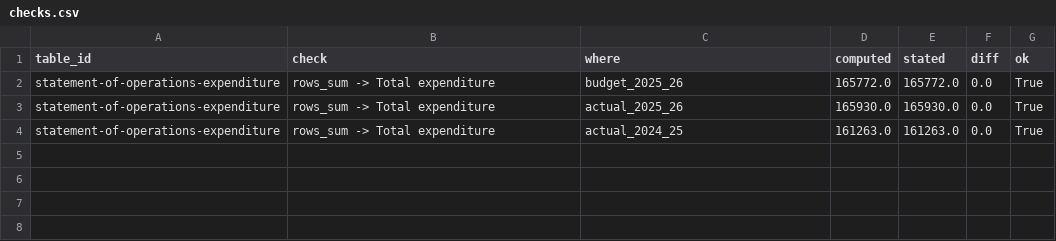
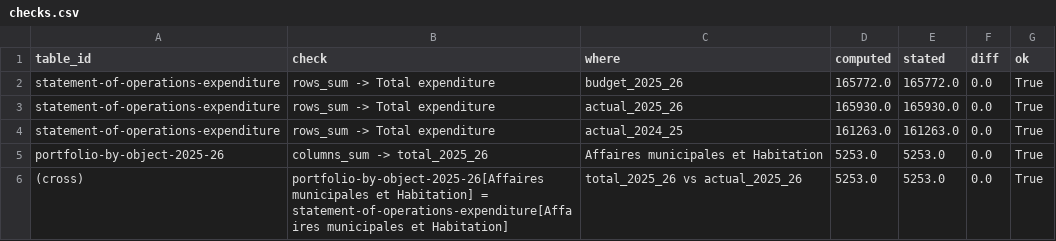
Before and after one commit to andrewjdyck/canada-public-accounts-data-pipeline, a CSV file: data/silver/public-accounts/prov-qc-public-accounts-2025-26-vol1/checks.csv, drawn as a sheet; the diff names each change by its address in the sheet, - before the commit and + after, or states it on an @@ line.

```diff
--- a/data/silver/public-accounts/prov-qc-public-accounts-2025-26-vol1/checks.csv
+++ b/data/silver/public-accounts/prov-qc-public-accounts-2025-26-vol1/checks.csv
+row 5: portfolio-by-object-2025-26 | columns_sum -> total_2025_26 | Affaires municipales et Habitation | 5253.0 | 5253.0 | 0.0 | True
+row 6: (cross) | portfolio-by-object-2025-26[Affaires municipales et Habitation] = statement-of-operations-expenditure[Affaires municipales et Habitation] | total_2025_26 vs actual_2025_26 | 5253.0 | 5253.0 | 0.0 | True
```
Also changed, not shown: data/silver/public-accounts/fed-canada-public-accounts-2025-26-vol1/checks.csv, data/silver/public-accounts/prov-nb-public-accounts-2025-26-vol1/checks.csv, 34 other files.
